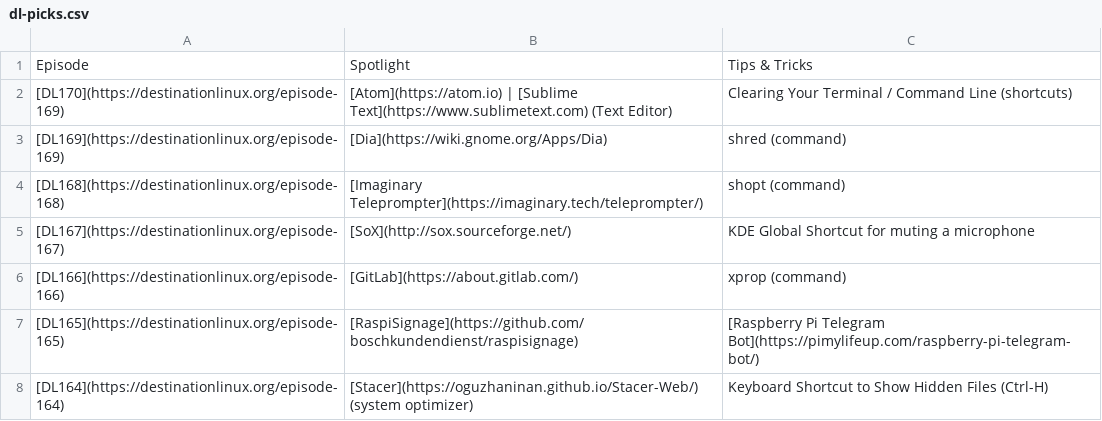
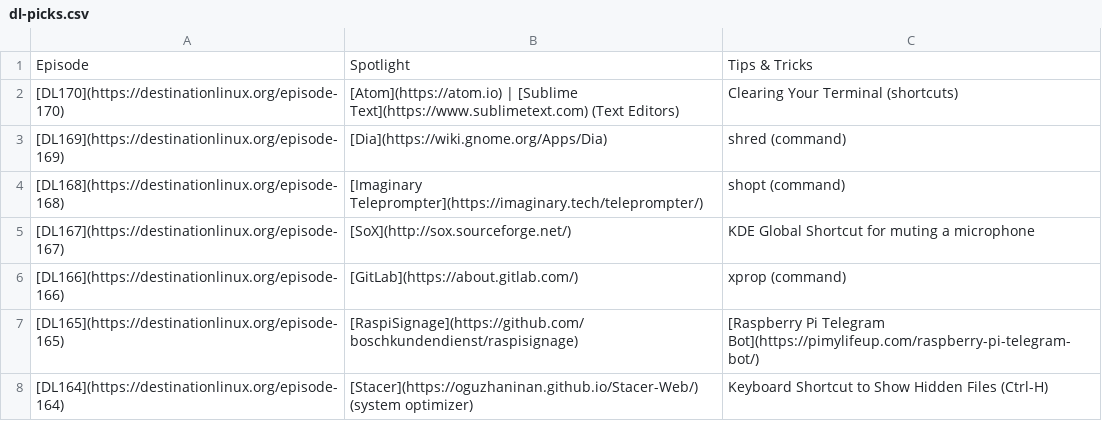
Before and after one commit to MichaelTunnell/dl-picks, a CSV file: dl-picks.csv, drawn as a sheet; only a part is shown.

Commit message:
fixed url for 170 and simplified the tips section

```diff
--- a/dl-picks.csv
+++ b/dl-picks.csv
@@ -1,3 +1,3 @@
 Episode,Spotlight,Tips & Tricks
-[DL170](https://destinationlinux.org/episode-169),[Atom](https://atom.io) | [Sublime Text](https://www.sublimetext.com) (Text Editor),Clearing Your Terminal / Command Line (shortcuts)
+[DL170](https://destinationlinux.org/episode-170),[Atom](https://atom.io) | [Sublime Text](https://www.sublimetext.com) (Text Editors),Clearing Your Terminal (shortcuts)
 [DL169](https://destinationlinux.org/episode-169),[Dia](https://wiki.gnome.org/Apps/Dia),shred (command)
```
